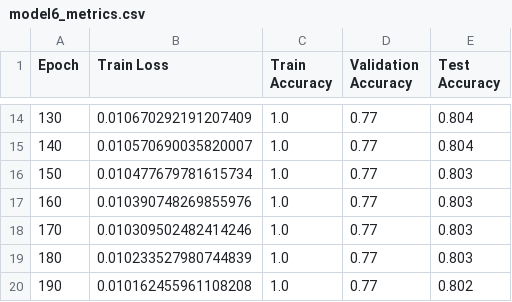
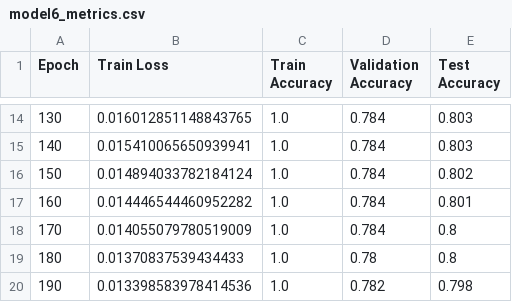
Before and after one commit to mostapha227824/Cora-Dataset-GNN, a CSV file: model6_metrics.csv, drawn as a sheet; only a part is shown, gaps mark what is left out; the diff covers the shown part only.

```diff
--- a/model6_metrics.csv
+++ b/model6_metrics.csv
@@ -14,7 +14,7 @@ Epoch,Train Loss,Train Accuracy,Validation Accuracy,Test Accuracy
-130,0.010670292191207409,1.0,0.77,0.804
-140,0.010570690035820007,1.0,0.77,0.804
-150,0.010477679781615734,1.0,0.77,0.803
-160,0.010390748269855976,1.0,0.77,0.803
-170,0.010309502482414246,1.0,0.77,0.803
-180,0.010233527980744839,1.0,0.77,0.803
-190,0.010162455961108208,1.0,0.77,0.802
+130,0.016012851148843765,1.0,0.784,0.803
+140,0.015410065650939941,1.0,0.784,0.803
+150,0.014894033782184124,1.0,0.784,0.802
+160,0.014446544460952282,1.0,0.784,0.801
+170,0.014055079780519009,1.0,0.784,0.8
+180,0.01370837539434433,1.0,0.78,0.8
+190,0.013398583978414536,1.0,0.782,0.798
```
Also changed, not shown: 36 edited cells elsewhere in this file, model4_metrics.csv, model5_metrics.csv, 1 other file.
